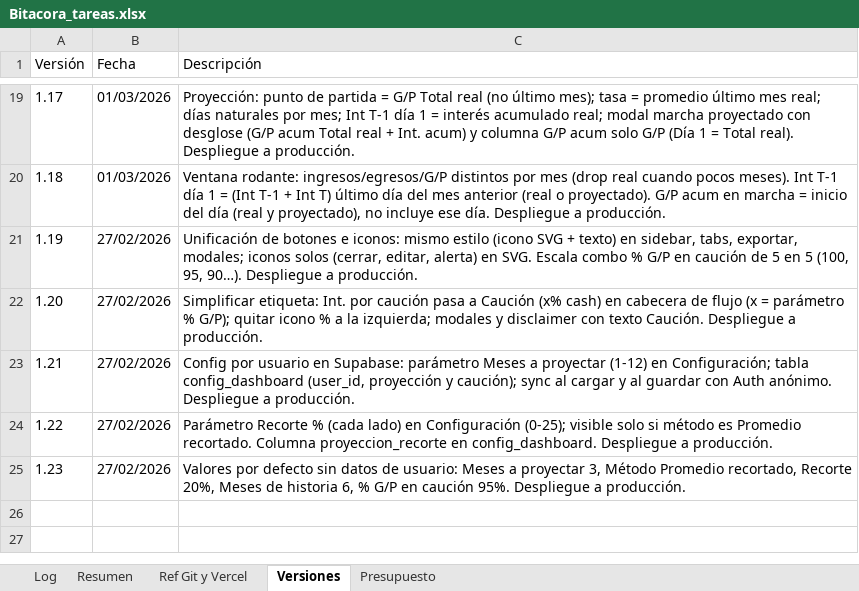
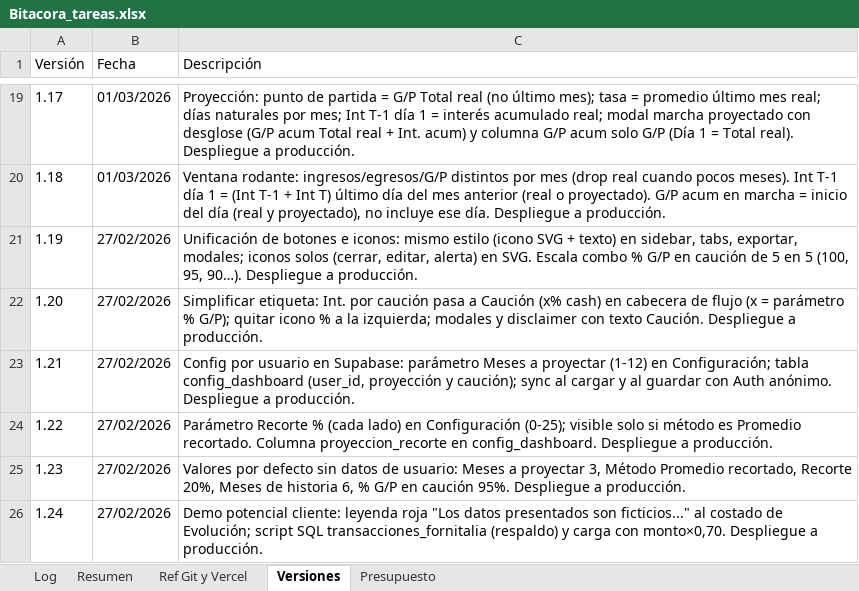
Before and after one commit to lucasbustosmartin-coder/fornitalia, an Excel workbook: Bitacora_tareas.xlsx, sheet Versiones, drawn as a sheet; only a part is shown, gaps mark what is left out; values as stored, in another font and other column widths than the file's, no borders; the diff names each change by its address in the sheet, - before the commit and + after, or states it on an @@ line.

```diff
--- a/Bitacora_tareas.xlsx (sheet Versiones)
+++ b/Bitacora_tareas.xlsx (sheet Versiones)
+row 26: 1.24 | 27/02/2026 | Demo potencial cliente: leyenda roja "Los datos presentados son ficticios..." al costado de Evolución; script SQL transacciones_fornitalia (respaldo) y carga con monto×0,70. Despliegue a producción.
```
Also changed, not shown: sheet Presupuesto, 3 other files.
